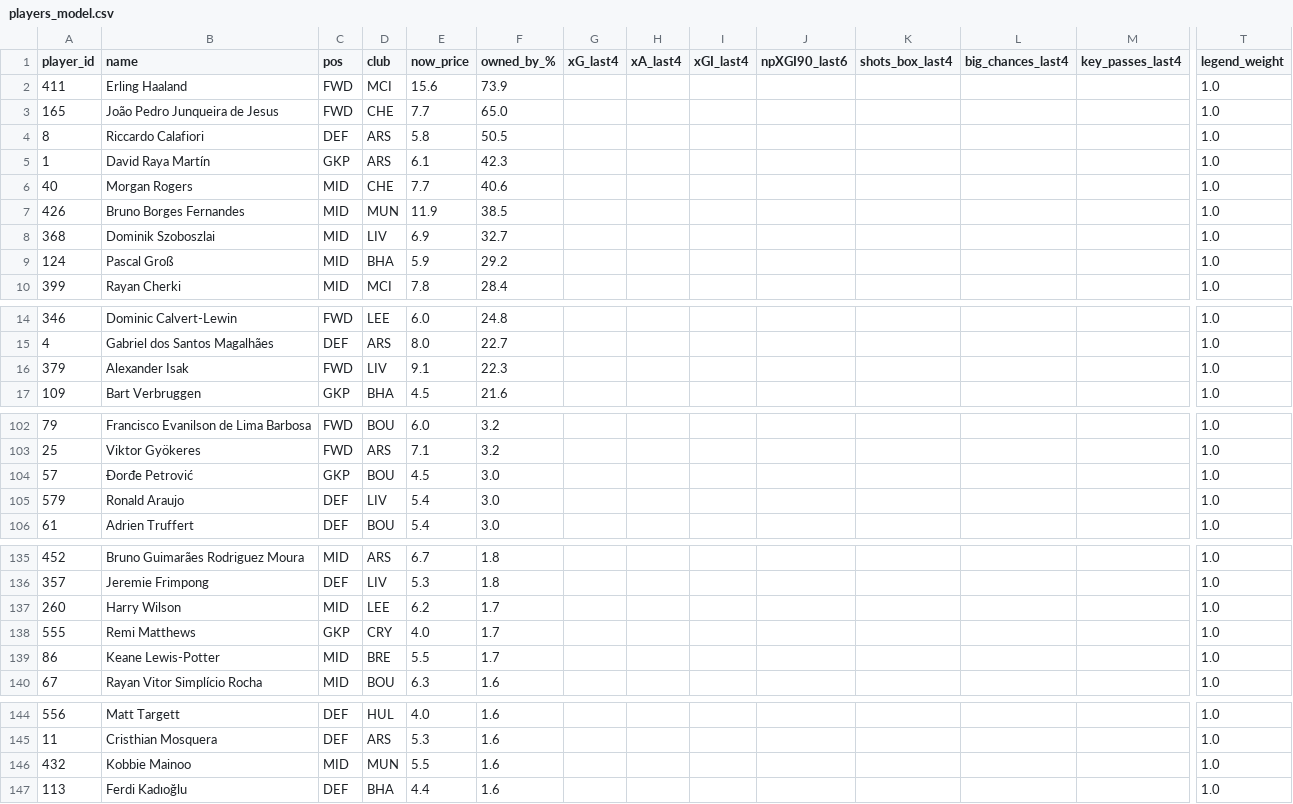
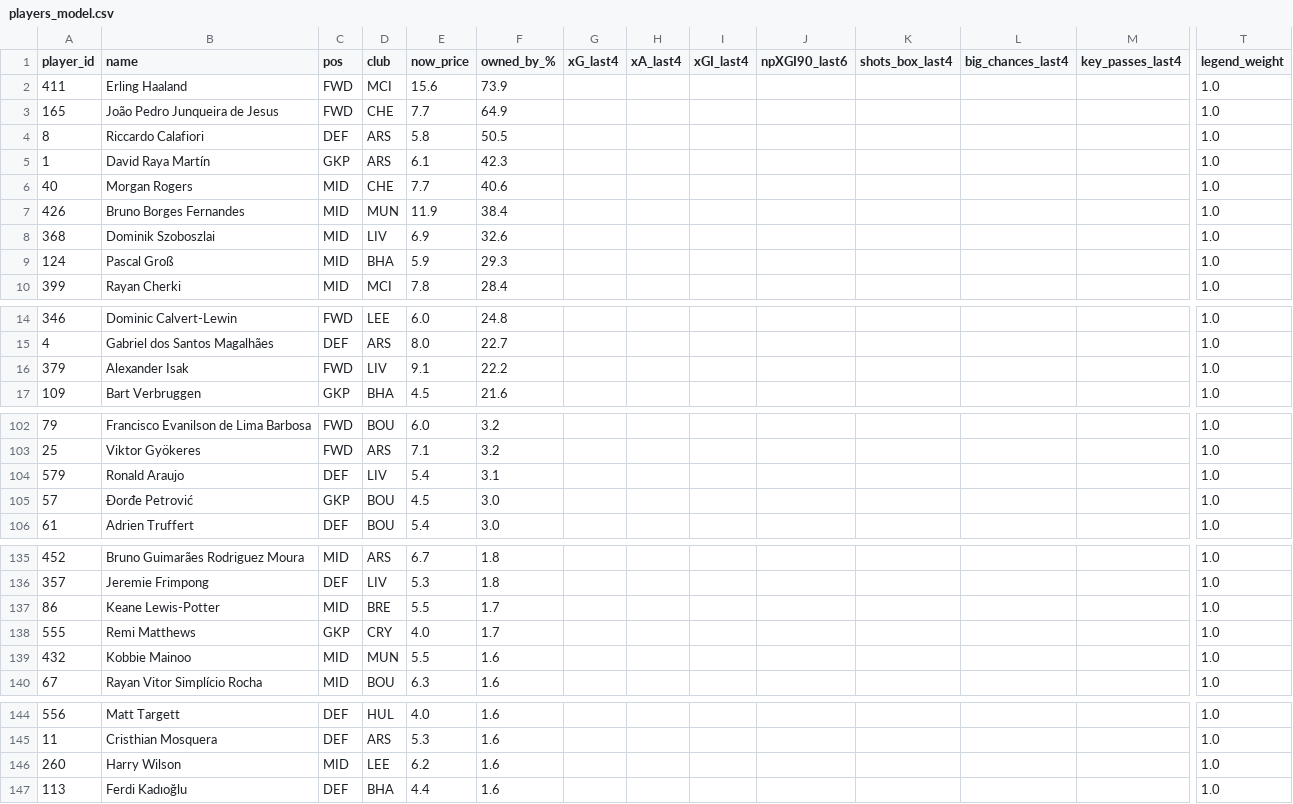
Before and after one commit to Theran500/fpl-data-pack, a CSV file: out/gw06/players_model.csv, drawn as a sheet; only a part is shown, gaps mark what is left out; removed rows and columns are numbered as before the commit, all else as after; rows hold the shown columns only; the diff covers the shown part only; the diff names each change by its address in the sheet, - before the commit and + after, or states it on an @@ line.

```diff
--- a/out/gw06/players_model.csv
+++ b/out/gw06/players_model.csv
-F3 (owned_by_%): 65.0
+F3 (owned_by_%): 64.9
-F7 (owned_by_%): 38.5
+F7 (owned_by_%): 38.4
-F8 (owned_by_%): 32.7
+F8 (owned_by_%): 32.6
-F9 (owned_by_%): 29.2
+F9 (owned_by_%): 29.3
-F16 (owned_by_%): 22.3
+F16 (owned_by_%): 22.2
+row 104: 579 | Ronald Araujo | DEF | LIV | 5.4 | 3.1 |  |  |  |  |  |  |  | 1.0
-row 105: 579 | Ronald Araujo | DEF | LIV | 5.4 | 3.0 |  |  |  |  |  |  |  | 1.0
-row 137: 260 | Harry Wilson | MID | LEE | 6.2 | 1.7 |  |  |  |  |  |  |  | 1.0
@@ row 139 moved to row 137: 86 @@
@@ row 146 moved to row 139: 432 @@
+row 146: 260 | Harry Wilson | MID | LEE | 6.2 | 1.6 |  |  |  |  |  |  |  | 1.0
```
Also changed, not shown: 5 added rows, 5 removed rows and 2 edited cells elsewhere in this file.
